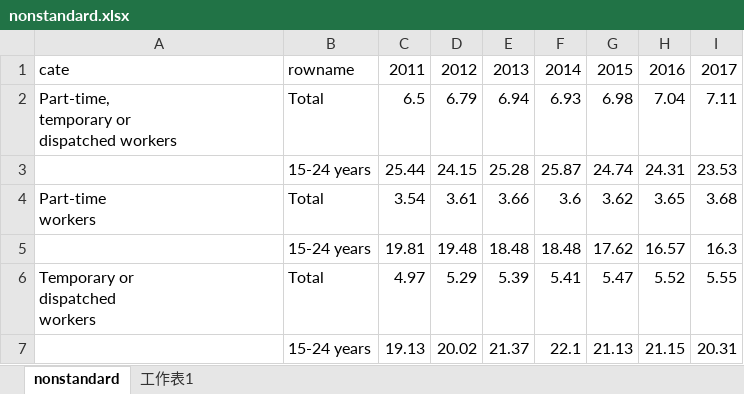
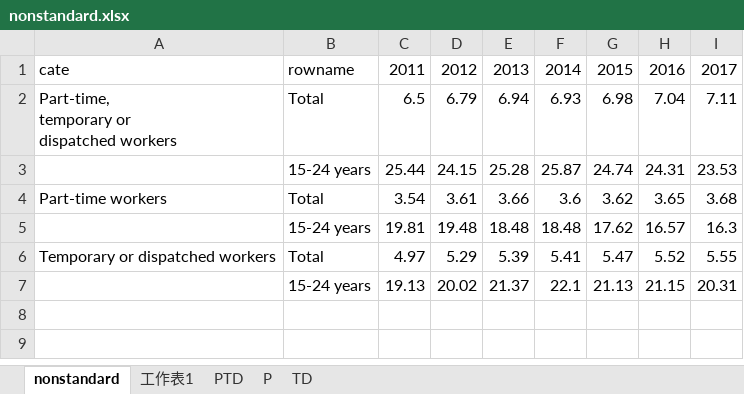
Before and after one commit to hswei0/manpower, an Excel workbook: result/nonstandard.xlsx, sheet nonstandard, drawn as a sheet; values as stored, in another font and other column widths than the file's, no borders; ↵ is a line break in a cell; the diff names each change by its address in the sheet, - before the commit and + after, or states it on an @@ line.

```diff
--- a/result/nonstandard.xlsx (sheet nonstandard)
+++ b/result/nonstandard.xlsx (sheet nonstandard)
+sheet tab: PTD
+sheet tab: P
+sheet tab: TD
-A4: Part-time ↵ workers
+A4: Part-time workers
-A6: Temporary or ↵ dispatched ↵ workers
+A6: Temporary or dispatched workers
```
Also changed, not shown: 6 other files.
